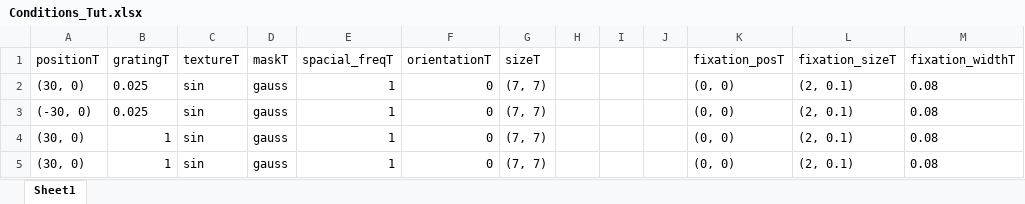
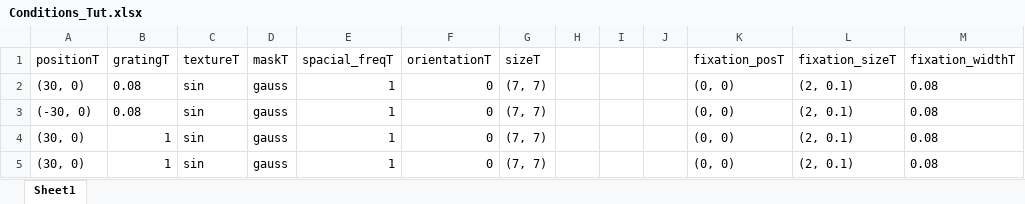
Before and after one commit to BonacchiLab/H-IBL.TaskPretest, an Excel workbook: Conditions_Tut.xlsx, sheet Sheet1, drawn as a sheet; values as stored, in another font and other column widths than the file's, no borders; the diff names each change by its address in the sheet, - before the commit and + after, or states it on an @@ line.

```diff
--- a/Conditions_Tut.xlsx (sheet Sheet1)
+++ b/Conditions_Tut.xlsx (sheet Sheet1)
-B2:B3 (gratingT): 0.025
+B2:B3 (gratingT): 0.08
```
Also changed, not shown: Conditions_parameters.xlsx.
